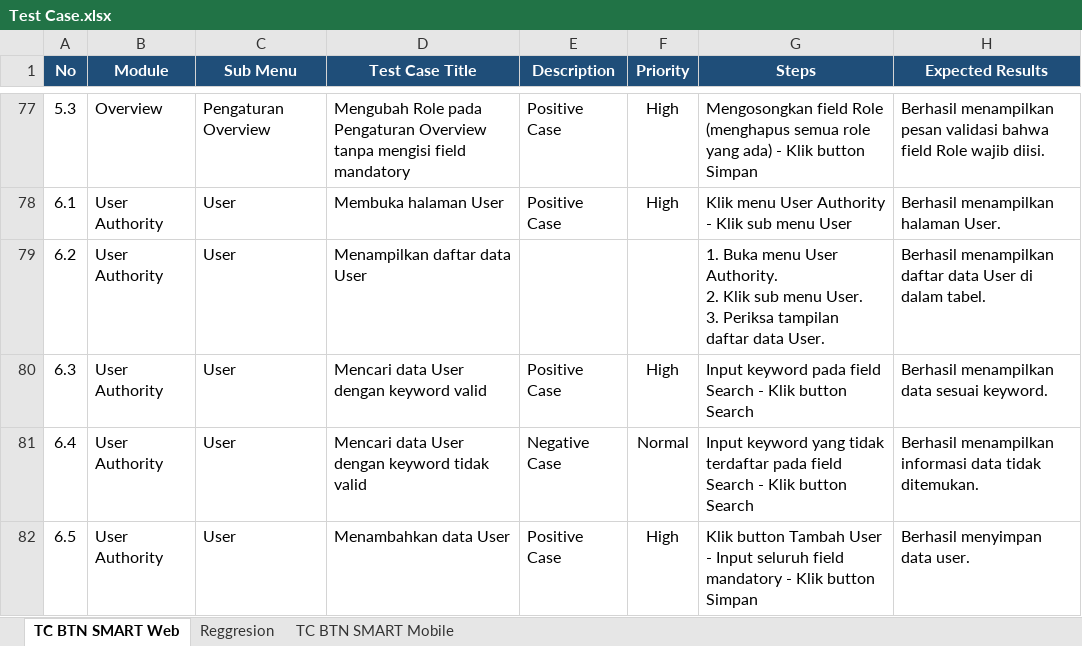
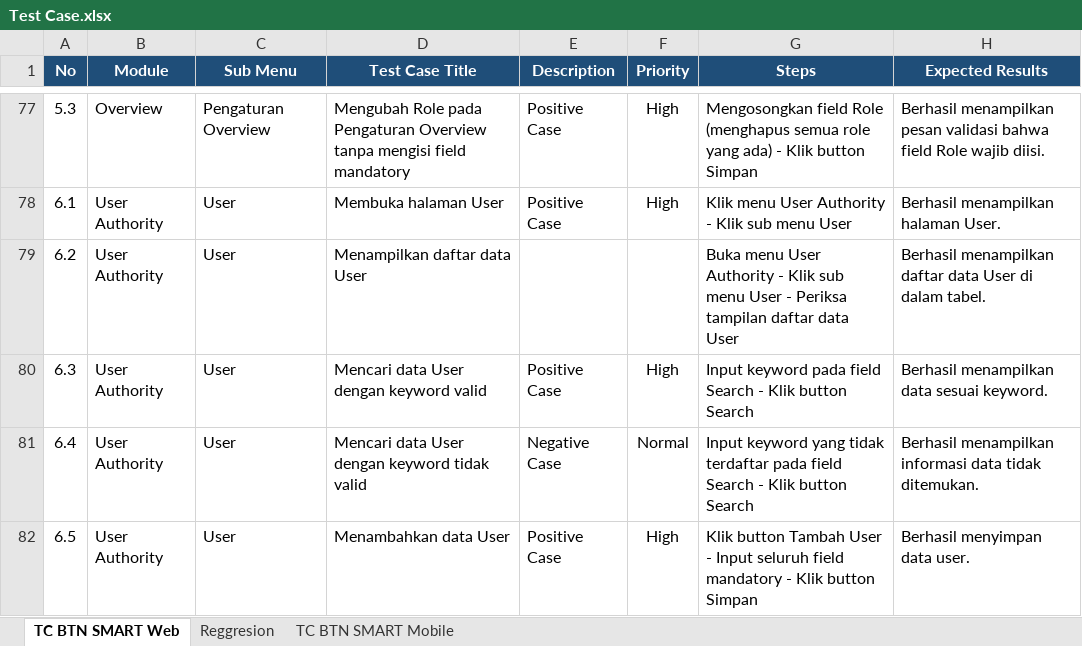
Before and after one commit to muhammaddanihaikal/btn-smart-refactor, an Excel workbook: SIT/Test Case.xlsx, sheet TC BTN SMART Web, drawn as a sheet; only a part is shown, gaps mark what is left out; values as stored, in another font and other column widths than the file's, no borders; ↵ is a line break in a cell; the diff covers the shown part only; the diff names each change by its address in the sheet, - before the commit and + after, or states it on an @@ line.

```diff
--- a/SIT/Test Case.xlsx (sheet TC BTN SMART Web)
+++ b/SIT/Test Case.xlsx (sheet TC BTN SMART Web)
-G79 (Steps): 1. Buka menu User Authority. ↵ 2. Klik sub menu User. ↵ 3. Periksa tampilan daftar data User.
+G79 (Steps): Buka menu User Authority - Klik sub menu User - Periksa tampilan daftar data User
```
Also changed, not shown: 46 edited cells elsewhere in this sheet, 1 other file.
